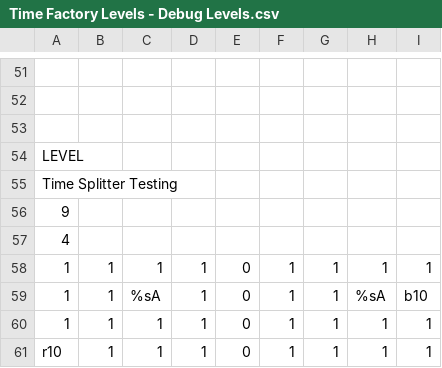
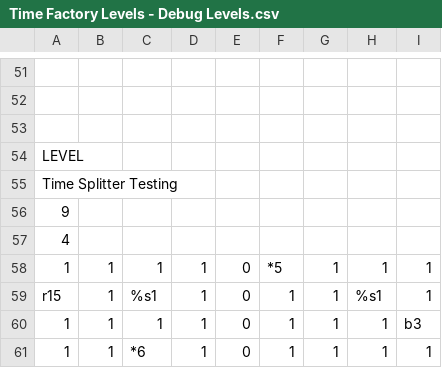
Before and after one commit to corrie-44/GMTK_2026, a CSV file: GMTK Jam 2026/Assets/Level Data/Time Factory Levels - Debug Levels.csv, drawn as a sheet; only a part is shown, gaps mark what is left out.

```diff
--- a/GMTK Jam 2026/Assets/Level Data/Time Factory Levels - Debug Levels.csv
+++ b/GMTK Jam 2026/Assets/Level Data/Time Factory Levels - Debug Levels.csv
@@ -57,5 +57,5 @@ Time Splitter Testing,,,,,,,,
 4,,,,,,,,
-1,1,1,1,0,1,1,1,1
-1,1,%sA,1,0,1,1,%sA,b10
-1,1,1,1,0,1,1,1,1
-r10,1,1,1,0,1,1,1,1
+1,1,1,1,0,*5,1,1,1
+r15,1,%s1,1,0,1,1,%s1,1
+1,1,1,1,0,1,1,1,b3
+1,1,*6,1,0,1,1,1,1
```
Also changed, not shown: 6 other files.
